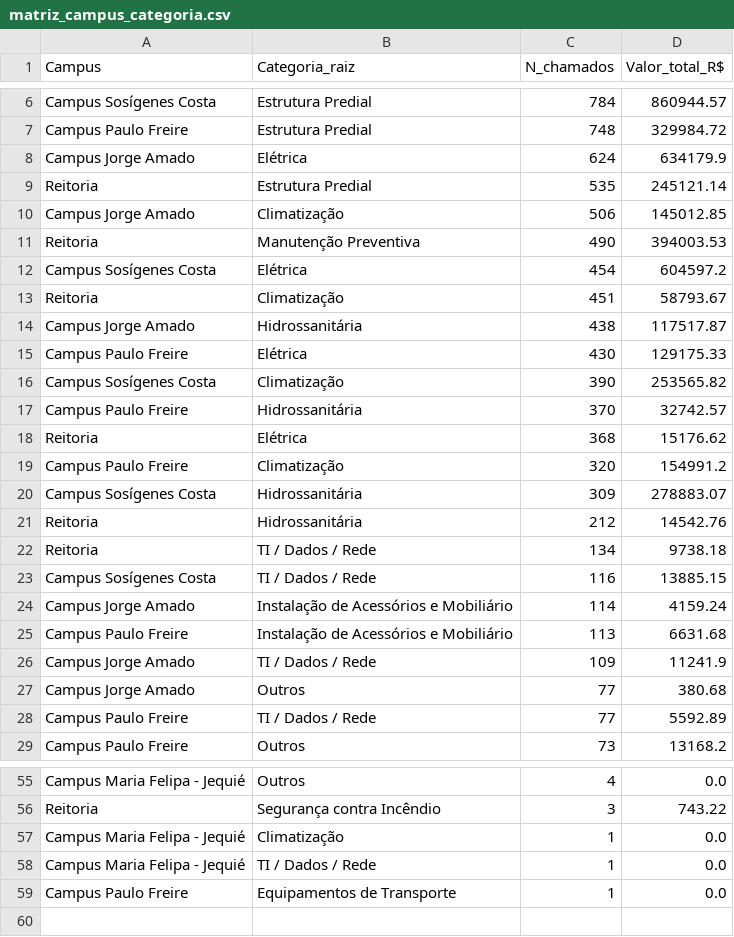
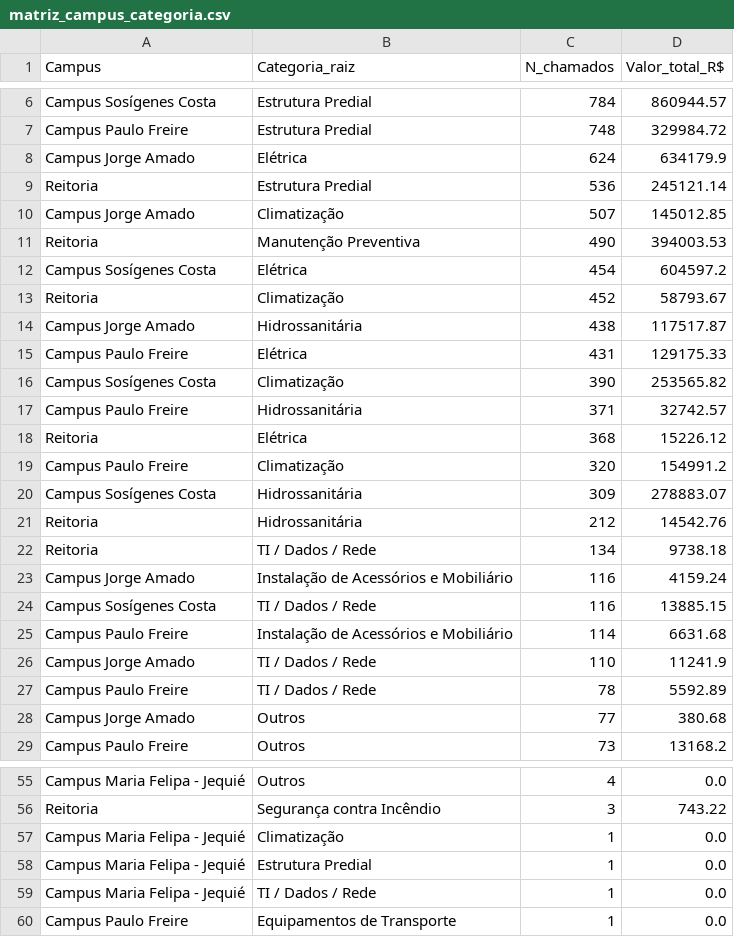
Before and after one commit to adinailson88/malha-estatisticas-associadas, a CSV file: dados_csv/matriz_campus_categoria.csv, drawn as a sheet; only a part is shown, gaps mark what is left out.

```diff
--- a/dados_csv/matriz_campus_categoria.csv
+++ b/dados_csv/matriz_campus_categoria.csv
@@ -8,12 +8,12 @@ Campus Paulo Freire,Estrutura Predial,748,329984.72
 Campus Jorge Amado,Elétrica,624,634179.9
-Reitoria,Estrutura Predial,535,245121.14
-Campus Jorge Amado,Climatização,506,145012.85
+Reitoria,Estrutura Predial,536,245121.14
+Campus Jorge Amado,Climatização,507,145012.85
 Reitoria,Manutenção Preventiva,490,394003.53
 Campus Sosígenes Costa,Elétrica,454,604597.2
-Reitoria,Climatização,451,58793.67
+Reitoria,Climatização,452,58793.67
 Campus Jorge Amado,Hidrossanitária,438,117517.87
-Campus Paulo Freire,Elétrica,430,129175.33
+Campus Paulo Freire,Elétrica,431,129175.33
 Campus Sosígenes Costa,Climatização,390,253565.82
-Campus Paulo Freire,Hidrossanitária,370,32742.57
-Reitoria,Elétrica,368,15176.62
+Campus Paulo Freire,Hidrossanitária,371,32742.57
+Reitoria,Elétrica,368,15226.12
 Campus Paulo Freire,Climatização,320,154991.2
@@ -22,8 +22,8 @@ Reitoria,Hidrossanitária,212,14542.76
 Reitoria,TI / Dados / Rede,134,9738.18
+Campus Jorge Amado,Instalação de Acessórios e Mobiliário,116,4159.24
 Campus Sosígenes Costa,TI / Dados / Rede,116,13885.15
-Campus Jorge Amado,Instalação de Acessórios e Mobiliário,114,4159.24
-Campus Paulo Freire,Instalação de Acessórios e Mobiliário,113,6631.68
-Campus Jorge Amado,TI / Dados / Rede,109,11241.9
+Campus Paulo Freire,Instalação de Acessórios e Mobiliário,114,6631.68
+Campus Jorge Amado,TI / Dados / Rede,110,11241.9
+Campus Paulo Freire,TI / Dados / Rede,78,5592.89
 Campus Jorge Amado,Outros,77,380.68
-Campus Paulo Freire,TI / Dados / Rede,77,5592.89
 Campus Paulo Freire,Outros,73,13168.2
@@ -57,2 +57,3 @@ Reitoria,Segurança contra Incêndio,3,743.22
 Campus Maria Felipa - Jequié,Climatização,1,0.0
+Campus Maria Felipa - Jequié,Estrutura Predial,1,0.0
 Campus Maria Felipa - Jequié,TI / Dados / Rede,1,0.0
```
Also changed, not shown: dados_csv/ranking_campus.csv, dados_csv/ranking_categoria.csv, 16 other files.
